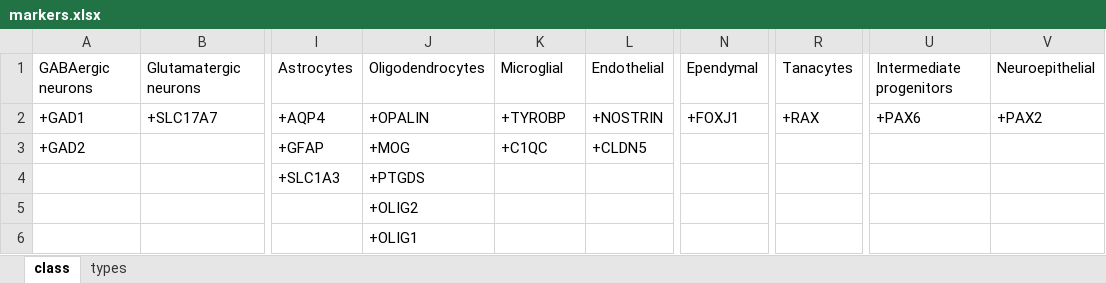
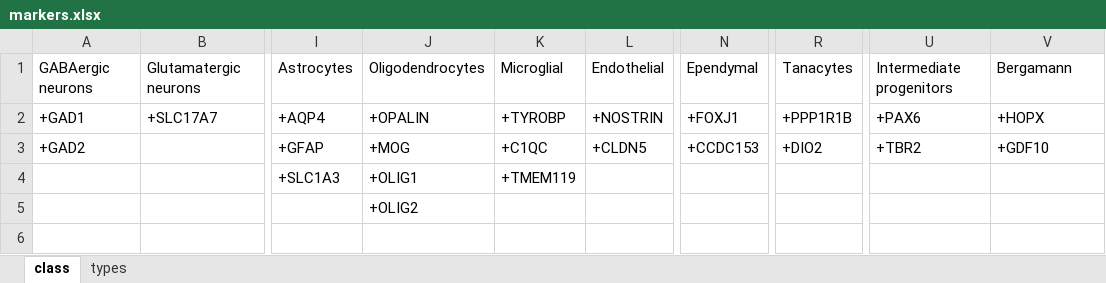
Before and after one commit to jkubis96/JSEQ_scRNAseq, an Excel workbook: requirements_file/markers.xlsx, sheet class, drawn as a sheet; only a part is shown, gaps mark what is left out; values as stored, in another font and other column widths than the file's, no borders; rows hold the shown columns only; the diff names each change by its address in the sheet, - before the commit and + after, or states it on an @@ line.

```diff
--- a/requirements_file/markers.xlsx (sheet class)
+++ b/requirements_file/markers.xlsx (sheet class)
-V1: Neuroepithelial
+V1: Bergamann
-R2: +RAX
+R2: +PPP1R1B
-V2: +PAX2
+V2: +HOPX
-N3: (empty)
+N3: +CCDC153
-R3: (empty)
+R3: +DIO2
-U3: (empty)
+U3: +TBR2
-V3: (empty)
+V3: +GDF10
-J4: +PTGDS
+J4: +OLIG1
-K4: (empty)
+K4: +TMEM119
-row 6:  |  |  | +OLIG1
```
Also changed, not shown: sheet types, 13 other files.
